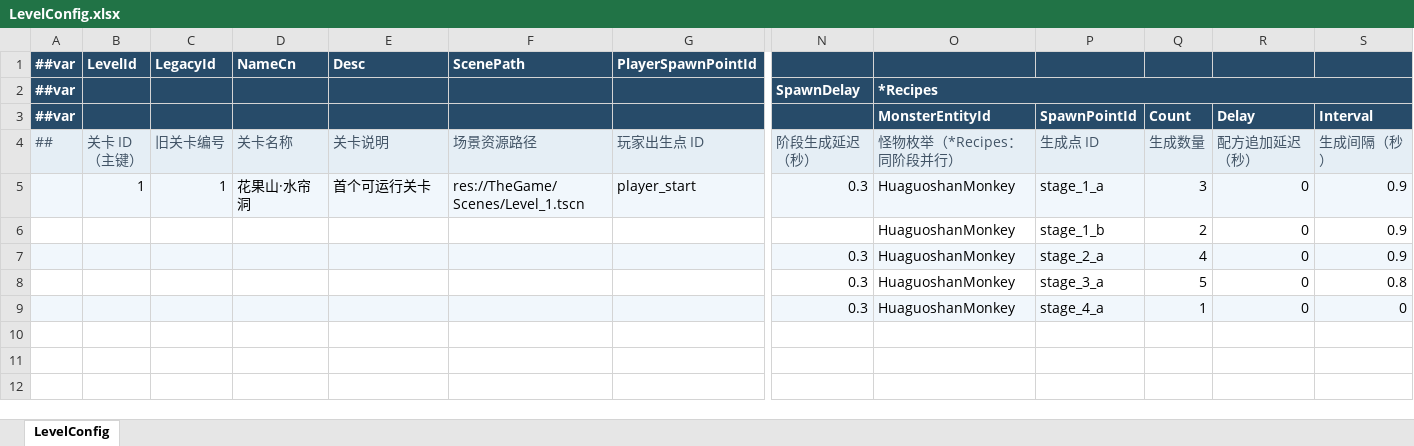
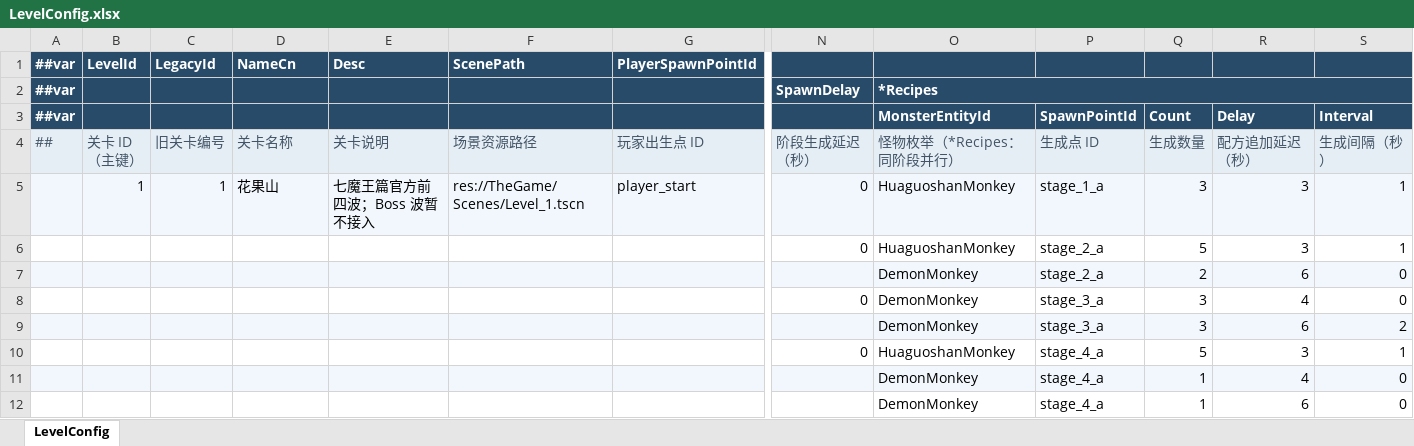
Before and after one commit to zheliku/GameZMXY, an Excel workbook: Configs/GameConfig/Datas/LevelConfig.xlsx, sheet LevelConfig, drawn as a sheet; only a part is shown, gaps mark what is left out; values as stored, in another font and other column widths than the file's, no borders; removed rows and columns are numbered as before the commit, all else as after; rows hold the shown columns only; the diff covers the shown part only; the diff names each change by its address in the sheet, - before the commit and + after, or states it on an @@ line.

```diff
--- a/Configs/GameConfig/Datas/LevelConfig.xlsx (sheet LevelConfig)
+++ b/Configs/GameConfig/Datas/LevelConfig.xlsx (sheet LevelConfig)
-D5 (关卡名称): 花果山·水帘洞
+D5 (关卡名称): 花果山
-E5 (关卡说明): 首个可运行关卡
+E5 (关卡说明): 七魔王篇官方前四波；Boss 波暂不接入
-N5 (阶段生成延迟（秒）): 0.3
+N5 (阶段生成延迟（秒）): 0
-R5 (配方追加延迟（秒）): 0
+R5 (配方追加延迟（秒）): 3
-S5 (生成间隔（秒）): 0.9
+S5 (生成间隔（秒）): 1
-row 6:  |  |  |  |  |  |  |  | HuaguoshanMonkey | stage_1_b | 2 | 0 | 0.9
-A6:S6 fill: #F1F7FC
+A6:S6 fill: none
-N6 (阶段生成延迟（秒）): 0.3
+N6 (阶段生成延迟（秒）): 0
-Q6 (生成数量): 4
+Q6 (生成数量): 5
-R6 (配方追加延迟（秒）): 0
+R6 (配方追加延迟（秒）): 3
-S6 (生成间隔（秒）): 0.9
+S6 (生成间隔（秒）): 1
+row 7:  |  |  |  |  |  |  |  | DemonMonkey | stage_2_a | 2 | 6 | 0
-N8 (阶段生成延迟（秒）): 0.3
+N8 (阶段生成延迟（秒）): 0
-O8 (怪物枚举（*Recipes：同阶段并行）): HuaguoshanMonkey
+O8 (怪物枚举（*Recipes：同阶段并行）): DemonMonkey
-Q8 (生成数量): 5
+Q8 (生成数量): 3
-R8 (配方追加延迟（秒）): 0
+R8 (配方追加延迟（秒）): 4
-S8 (生成间隔（秒）): 0.8
+S8 (生成间隔（秒）): 0
+row 9:  |  |  |  |  |  |  |  | DemonMonkey | stage_3_a | 3 | 6 | 2
-A10:S10 fill: #F1F7FC
+A10:S10 fill: none
-N10 (阶段生成延迟（秒）): 0.3
+N10 (阶段生成延迟（秒）): 0
-Q10 (生成数量): 1
+Q10 (生成数量): 5
-R10 (配方追加延迟（秒）): 0
+R10 (配方追加延迟（秒）): 3
-S10 (生成间隔（秒）): 0
+S10 (生成间隔（秒）): 1
+row 11:  |  |  |  |  |  |  |  | DemonMonkey | stage_4_a | 1 | 4 | 0
+row 12:  |  |  |  |  |  |  |  | DemonMonkey | stage_4_a | 1 | 6 | 0
```
Also changed, not shown: cell formats elsewhere in this sheet, Configs/GameConfig/Datas/BattleConfig.xlsx, 43 other files.
